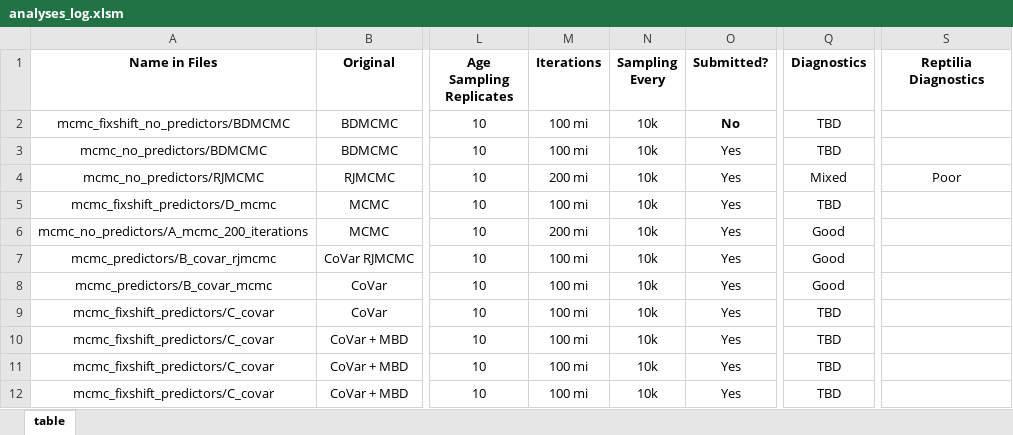
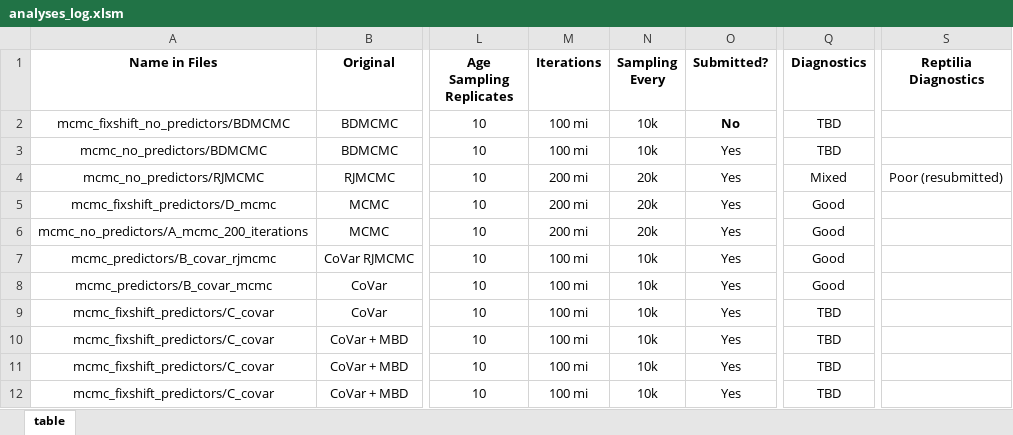
Before and after one commit to shelleylwang/pt_diversity_rates, an Excel workbook: analyses_log.xlsm, sheet table, drawn as a sheet; only a part is shown, gaps mark what is left out; values as stored, in another font and other column widths than the file's, no borders; conditional formats not drawn; the diff names each change by its address in the sheet, - before the commit and + after, or states it on an @@ line.

Commit message:
diagnostics

```diff
--- a/analyses_log.xlsm (sheet table)
+++ b/analyses_log.xlsm (sheet table)
-N4:N6 (Sampling Every): 10k
+N4:N6 (Sampling Every): 20k
-S4 (Reptilia Diagnostics): Poor
+S4 (Reptilia Diagnostics): Poor (resubmitted)
-M5 (Iterations): 100 mi
+M5 (Iterations): 200 mi
-Q5 (Diagnostics): TBD
+Q5 (Diagnostics): Good
```
